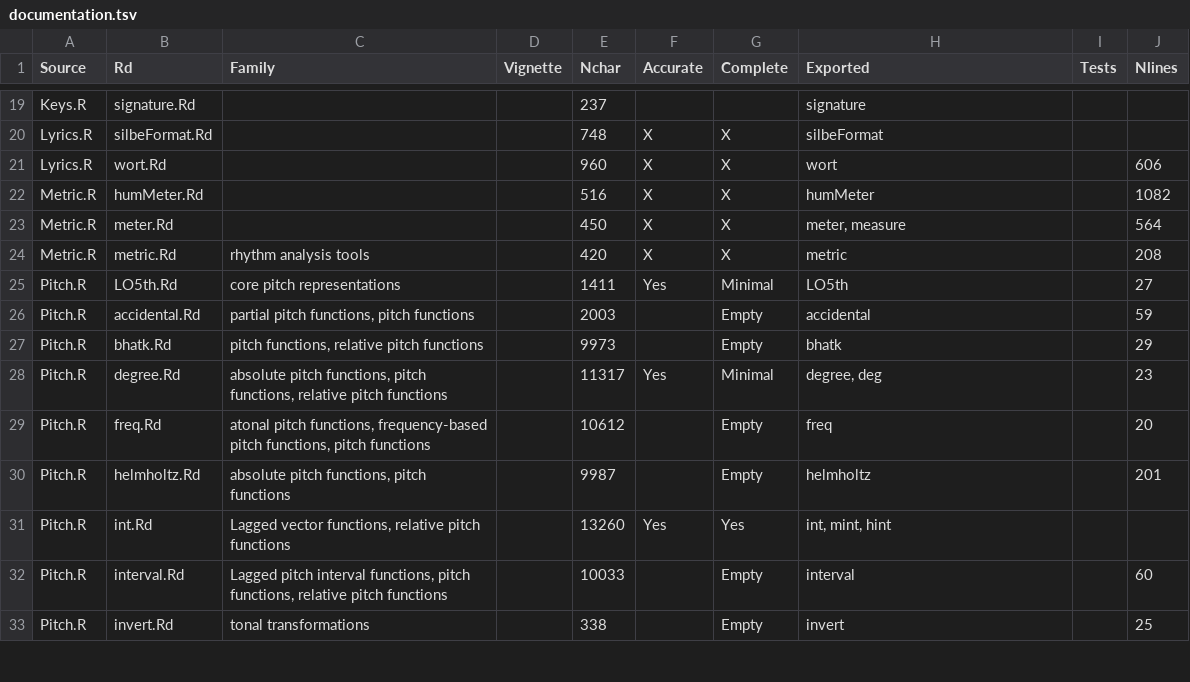
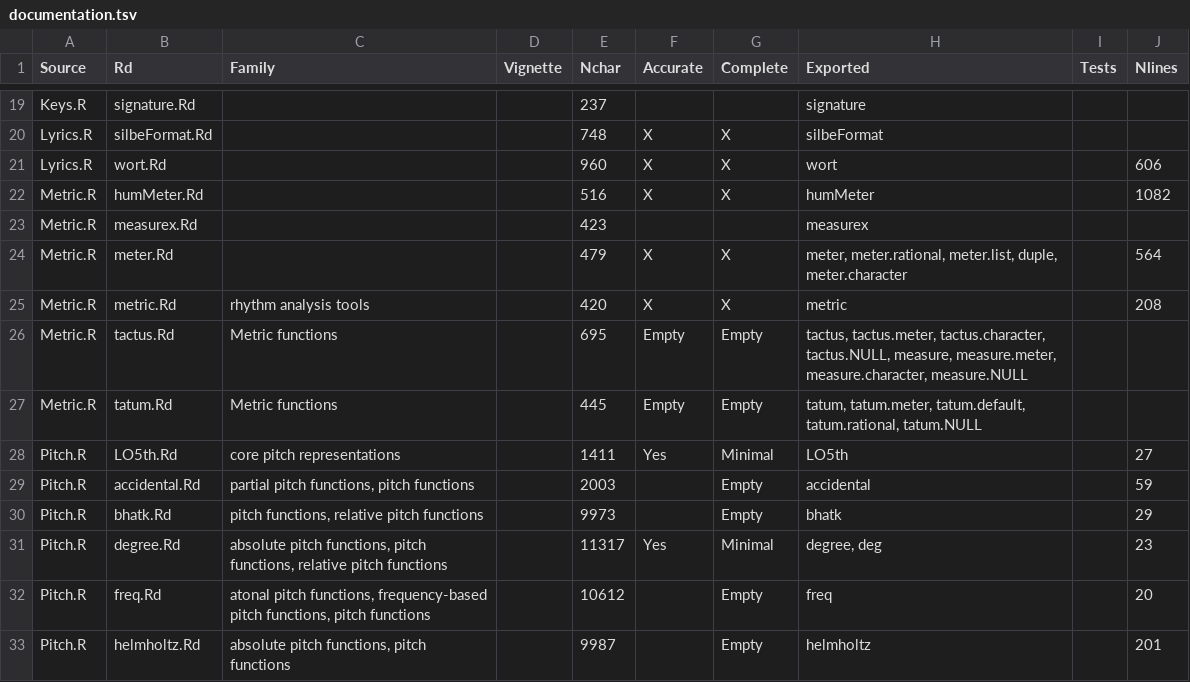
Before and after one commit to Computational-Cognitive-Musicology-Lab/humdrumR, a TSV file: documentation.tsv, drawn as a sheet; only a part is shown, gaps mark what is left out; the shorter side is filled out with more unchanged rows.

Commit message:
Meter stuff all seemst to be working, vectorized.

```diff
--- a/documentation.tsv
+++ b/documentation.tsv
@@ -22,4 +22,7 @@ Lyrics.R	wort.Rd			960	X	X	wort		606
 Metric.R	humMeter.Rd			516	X	X	humMeter		1082
-Metric.R	meter.Rd			450	X	X	meter, measure		564
+Metric.R	measurex.Rd			423			measurex		
+Metric.R	meter.Rd			479	X	X	meter, meter.rational, meter.list, duple, meter.character		564
 Metric.R	metric.Rd	rhythm analysis tools		420	X	X	metric		208
+Metric.R	tactus.Rd	Metric functions		695	Empty	Empty	tactus, tactus.meter, tactus.character, tactus.NULL, measure, measure.meter, measure.character, measure.NULL		
+Metric.R	tatum.Rd	Metric functions		445	Empty	Empty	tatum, tatum.meter, tatum.default, tatum.rational, tatum.NULL		
 Pitch.R	LO5th.Rd	core pitch representations		1411	Yes	Minimal	LO5th		27
```
Also changed, not shown: 29 other files.
